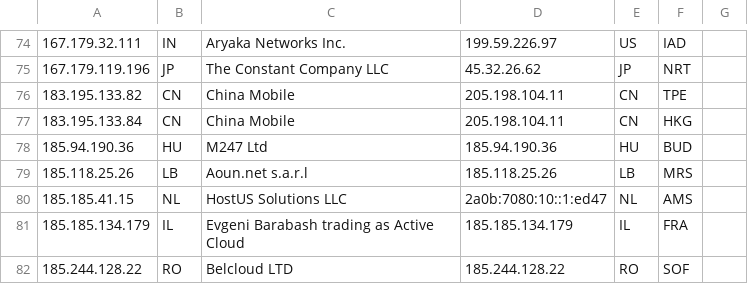
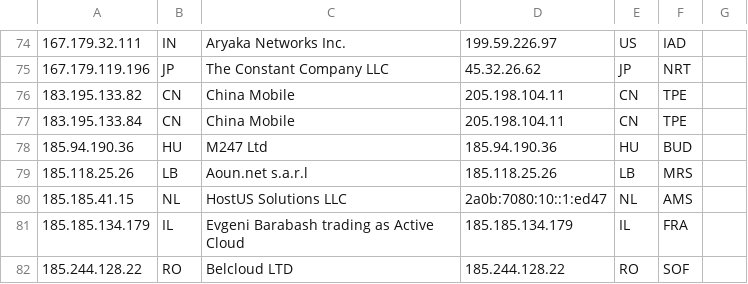
Before and after one commit to tr1s7an/Unofficial-Cloudflare-nodes, a CSV file: results.csv, drawn as a sheet; only a part is shown, gaps mark what is left out; the diff covers the shown part only; the diff names each change by its address in the sheet, - before the commit and + after, or states it on an @@ line.

```diff
--- a/results.csv
+++ b/results.csv
-F77: HKG
+F77: TPE
```
Also changed, not shown: 17 edited cells elsewhere in this file.
